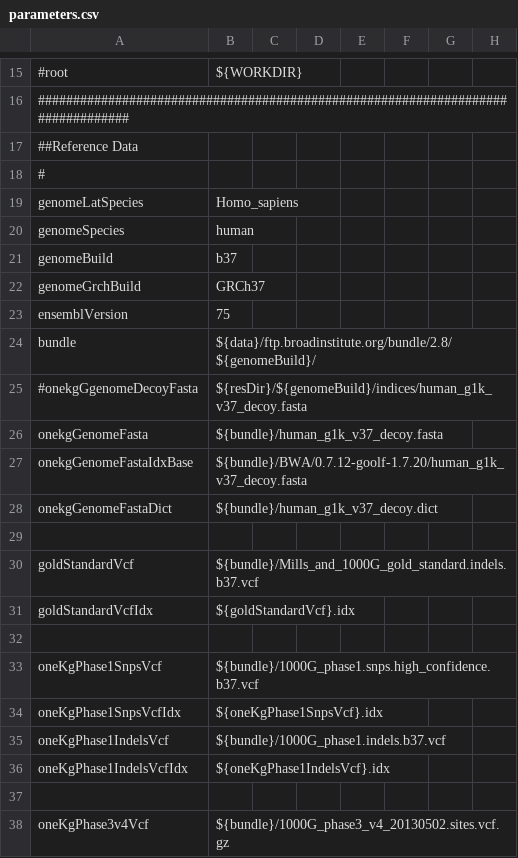
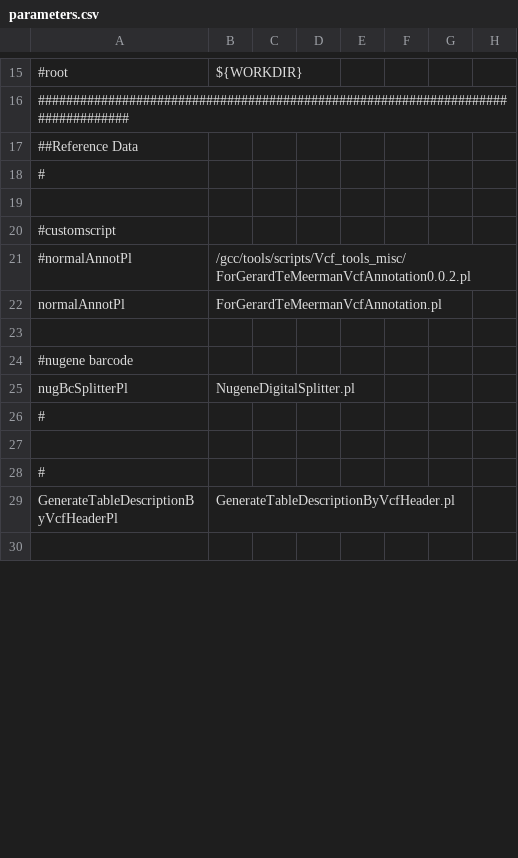
Before and after one commit to mmterpstra/molgenis-c5-TumorNormal, a CSV file: parameters.csv, drawn as a sheet; only a part is shown, gaps mark what is left out; the shorter side is filled out with more unchanged rows; removed rows and columns are numbered as before the commit, all else as after; the diff covers the shown part only; the diff names each change by its address in the sheet, - before the commit and + after, or states it on an @@ line.

Commit message:
Added species specific configuration files, lexogen rna tes specific htseq count and hopfully fixes to CollectMultipleMetrics, SnpEffAnnotManta and TablesToXlsx

```diff
--- a/parameters.csv
+++ b/parameters.csv
-row 19: genomeLatSpecies | Homo_sapiens
-row 20: genomeSpecies | human
-row 21: genomeBuild | b37
-row 22: genomeGrchBuild | GRCh37
-row 23: ensemblVersion | 75
-row 24: bundle | ${data}/ftp.broadinstitute.org/bundle/2.8/${genomeBuild}/
-row 25: #onekgGgenomeDecoyFasta | ${resDir}/${genomeBuild}/indices/human_g1k_v37_decoy.fasta
-row 26: onekgGenomeFasta | ${bundle}/human_g1k_v37_decoy.fasta
-row 27: onekgGenomeFastaIdxBase | ${bundle}/BWA/0.7.12-goolf-1.7.20/human_g1k_v37_decoy.fasta
-row 28: onekgGenomeFastaDict | ${bundle}/human_g1k_v37_decoy.dict
-row 29: (empty)
-row 30: goldStandardVcf | ${bundle}/Mills_and_1000G_gold_standard.indels.b37.vcf
-row 31: goldStandardVcfIdx | ${goldStandardVcf}.idx
-row 32: (empty)
-row 33: oneKgPhase1SnpsVcf | ${bundle}/1000G_phase1.snps.high_confidence.b37.vcf
-row 34: oneKgPhase1SnpsVcfIdx | ${oneKgPhase1SnpsVcf}.idx
-row 35: oneKgPhase1IndelsVcf | ${bundle}/1000G_phase1.indels.b37.vcf
-row 36: oneKgPhase1IndelsVcfIdx | ${oneKgPhase1IndelsVcf}.idx
-row 37: (empty)
-row 38: oneKgPhase3v4Vcf | ${bundle}/1000G_phase3_v4_20130502.sites.vcf.gz
```
Also changed, not shown: 14 added rows, 56 removed rows and 5 edited cells elsewhere in this file, 7 other files.
